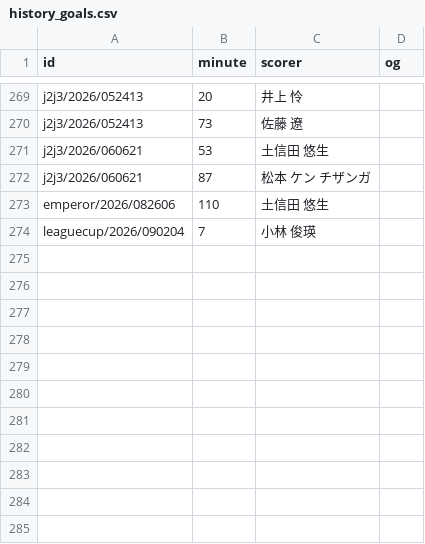
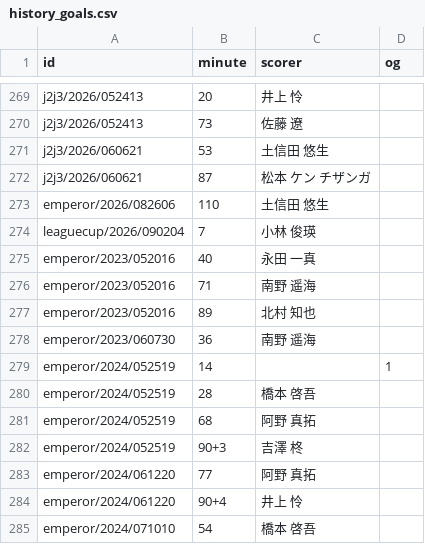
Before and after one commit to roastia/tegevajaro-stats, a CSV file: src/data/history_goals.csv, drawn as a sheet; only a part is shown, gaps mark what is left out; the diff names each change by its address in the sheet, - before the commit and + after, or states it on an @@ line.

```diff
--- a/src/data/history_goals.csv
+++ b/src/data/history_goals.csv
+row 275: emperor/2023/052016 | 40 | 永田 一真
+row 276: emperor/2023/052016 | 71 | 南野 遥海
+row 277: emperor/2023/052016 | 89 | 北村 知也
+row 278: emperor/2023/060730 | 36 | 南野 遥海
+row 279: emperor/2024/052519 | 14 |  | 1
+row 280: emperor/2024/052519 | 28 | 橋本 啓吾
+row 281: emperor/2024/052519 | 68 | 阿野 真拓
+row 282: emperor/2024/052519 | 90+3 | 吉澤 柊
+row 283: emperor/2024/061220 | 77 | 阿野 真拓
+row 284: emperor/2024/061220 | 90+4 | 井上 怜
+row 285: emperor/2024/071010 | 54 | 橋本 啓吾
```
Also changed, not shown: src/data/history_matches.csv, 2 other files.
